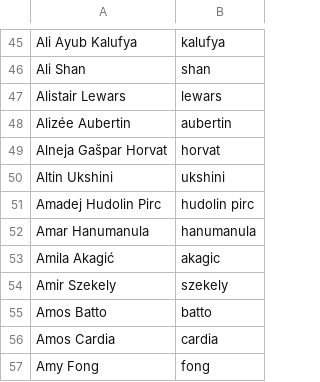
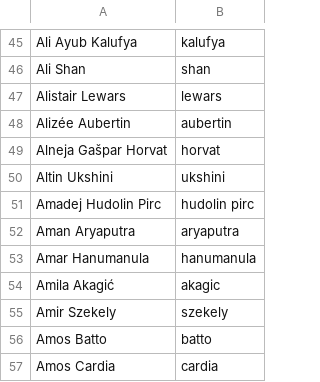
Before and after one commit to twse/random-stuff, a CSV file: names.csv, drawn as a sheet; only a part is shown, gaps mark what is left out; the shorter side is filled out with more unchanged rows; the diff names each change by its address in the sheet, - before the commit and + after, or states it on an @@ line.

```diff
--- a/names.csv
+++ b/names.csv
+row 52: Aman Aryaputra | aryaputra
```
